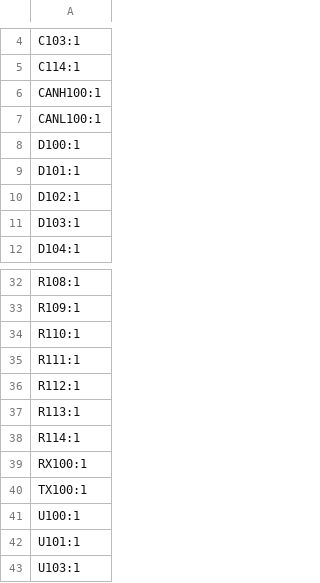
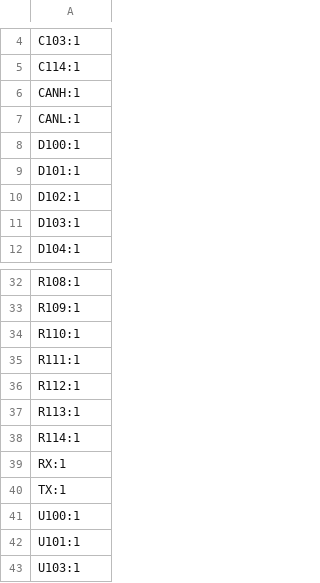
Before and after one commit to charliemillhollinUST/Diff-Control-Board-REV2, a CSV file: production/designators.csv, drawn as a sheet; only a part is shown, gaps mark what is left out.

```diff
--- a/production/designators.csv
+++ b/production/designators.csv
@@ -5,4 +5,4 @@ C103:1
 C114:1
-CANH100:1
-CANL100:1
+CANH:1
+CANL:1
 D100:1
@@ -38,4 +38,4 @@ R113:1
 R114:1
-RX100:1
-TX100:1
+RX:1
+TX:1
 U100:1
```
Also changed, not shown: production/bom.csv, 36 other files.
